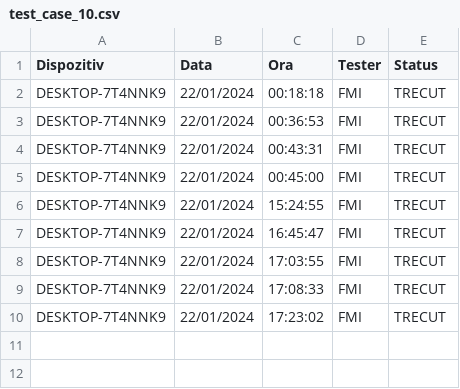
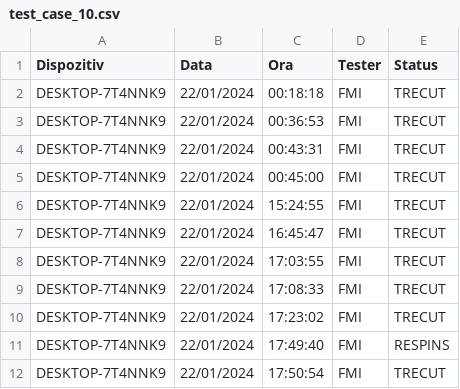
Before and after one commit to cadfrunze/sigemoTest, a CSV file: rapoarte/test_case_10.csv, drawn as a sheet.

```diff
--- a/rapoarte/test_case_10.csv
+++ b/rapoarte/test_case_10.csv
@@ -10 +10,3 @@ DESKTOP-7T4NNK9,22/01/2024,17:08:33,FMI,TRECUT
 DESKTOP-7T4NNK9,22/01/2024,17:23:02,FMI,TRECUT
+DESKTOP-7T4NNK9,22/01/2024,17:49:40,FMI,RESPINS
+DESKTOP-7T4NNK9,22/01/2024,17:50:54,FMI,TRECUT
```
Also changed, not shown: 1 other file.
